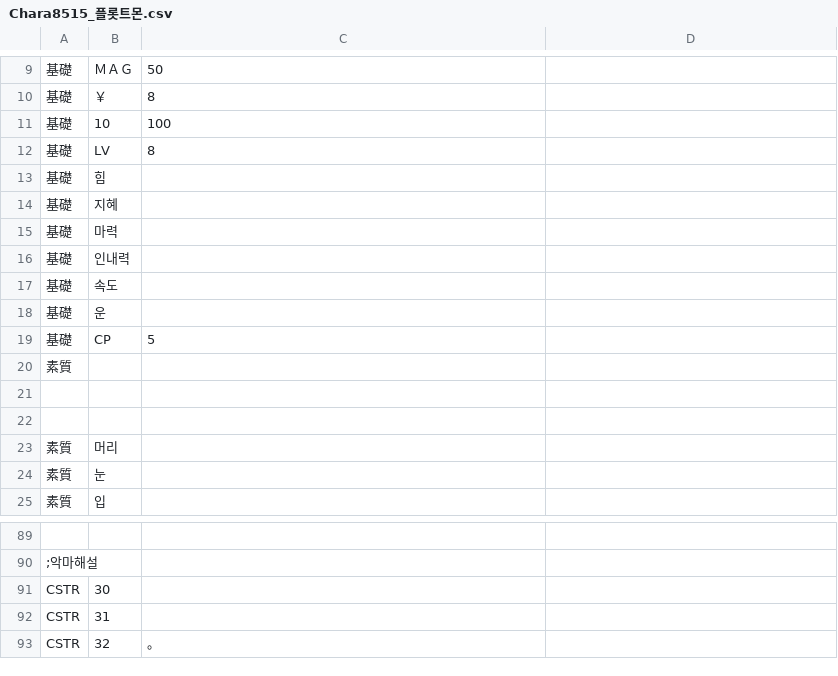
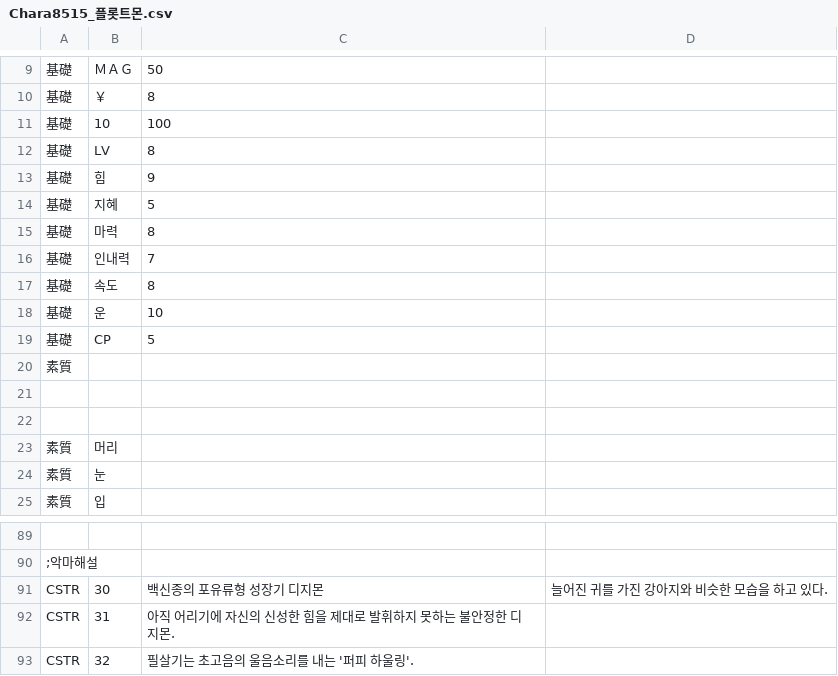
Before and after one commit to GhoulAdmiral/DigiMegaten, a CSV file: CSV/CUSTOM/惡魔/DIGIMON/Chara8515_플롯트몬.csv, drawn as a sheet; only a part is shown, gaps mark what is left out; the diff names each change by its address in the sheet, - before the commit and + after, or states it on an @@ line.

Commit message:
Update Chara8515_플롯트몬.csv

```diff
--- a/CSV/CUSTOM/惡魔/DIGIMON/Chara8515_플롯트몬.csv
+++ b/CSV/CUSTOM/惡魔/DIGIMON/Chara8515_플롯트몬.csv
-C13: (empty)
+C13: 9
-C14: (empty)
+C14: 5
-C15: (empty)
+C15: 8
-C16: (empty)
+C16: 7
-C17: (empty)
+C17: 8
-C18: (empty)
+C18: 10
-C91: (empty)
+C91: 백신종의 포유류형 성장기 디지몬
-D91: (empty)
+D91: 늘어진 귀를 가진 강아지와 비슷한 모습을 하고 있다.
-C92: (empty)
+C92: 아직 어리기에 자신의 신성한 힘을 제대로 발휘하지 못하는 불안정한 디지몬.
-C93: 。
+C93: 필살기는 초고음의 울음소리를 내는 '퍼피 하울링'.
```
